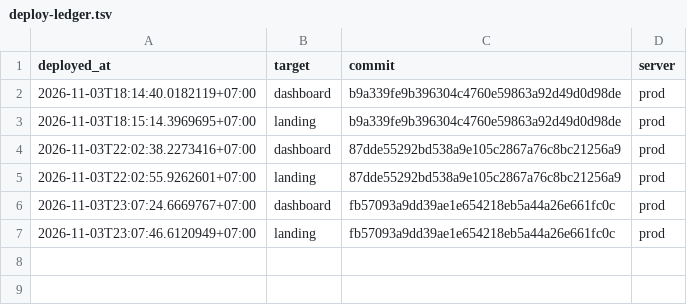
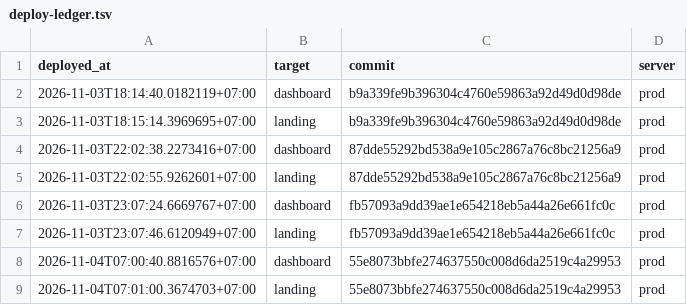
Before and after one commit to nguyenduc216/todoX-Dashboard-SaaS, a TSV file: deploy/deploy-ledger.tsv, drawn as a sheet; the diff names each change by its address in the sheet, - before the commit and + after, or states it on an @@ line.

```diff
--- a/deploy/deploy-ledger.tsv
+++ b/deploy/deploy-ledger.tsv
+row 8: 2026-11-04T07:00:40.8816576+07:00 | dashboard | 55e8073bbfe274637550c008d6da2519c4a29953 | prod
+row 9: 2026-11-04T07:01:00.3674703+07:00 | landing | 55e8073bbfe274637550c008d6da2519c4a29953 | prod
```
